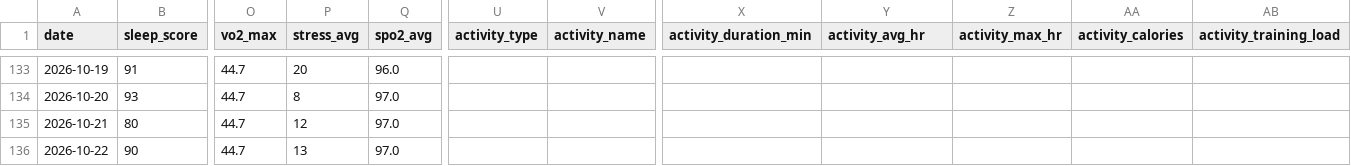
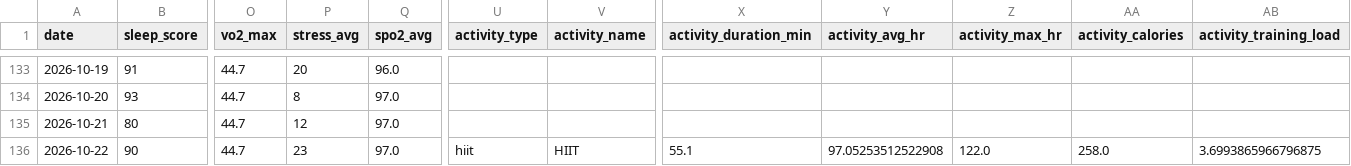
Before and after one commit to juliuskvx/julius-health, a CSV file: data/history.csv, drawn as a sheet; only a part is shown, gaps mark what is left out; the diff names each change by its address in the sheet, - before the commit and + after, or states it on an @@ line.

Commit message:
History update 2026-10-22

```diff
--- a/data/history.csv
+++ b/data/history.csv
-P136 (stress_avg): 13
+P136 (stress_avg): 23
-U136 (activity_type): (empty)
+U136 (activity_type): hiit
-V136 (activity_name): (empty)
+V136 (activity_name): HIIT
-X136 (activity_duration_min): (empty)
+X136 (activity_duration_min): 55.1
-Y136 (activity_avg_hr): (empty)
+Y136 (activity_avg_hr): 97.05253512522908
-Z136 (activity_max_hr): (empty)
+Z136 (activity_max_hr): 122.0
-AA136 (activity_calories): (empty)
+AA136 (activity_calories): 258.0
-AB136 (activity_training_load): (empty)
+AB136 (activity_training_load): 3.6993865966796875
```
